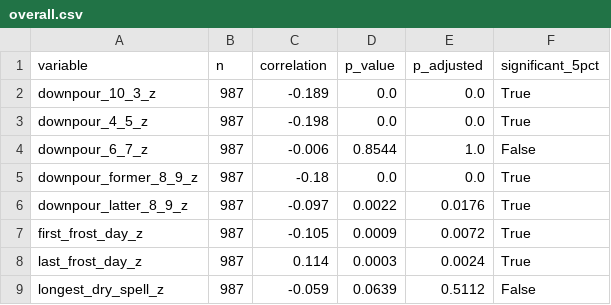
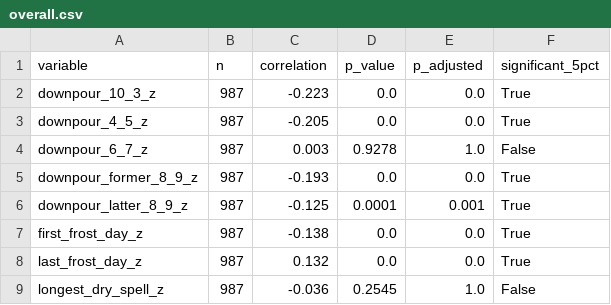
Before and after one commit to jengesgaar/DATA3800-oblig2, a CSV file: datasets/correlation/overall.csv, drawn as a sheet.

```diff
--- a/datasets/correlation/overall.csv
+++ b/datasets/correlation/overall.csv
@@ -1,9 +1,9 @@
 variable,n,correlation,p_value,p_adjusted,significant_5pct
-downpour_10_3_z,987,-0.189,0.0,0.0,True
-downpour_4_5_z,987,-0.198,0.0,0.0,True
-downpour_6_7_z,987,-0.006,0.8544,1.0,False
-downpour_former_8_9_z,987,-0.18,0.0,0.0,True
-downpour_latter_8_9_z,987,-0.097,0.0022,0.0176,True
-first_frost_day_z,987,-0.105,0.0009,0.0072,True
-last_frost_day_z,987,0.114,0.0003,0.0024,True
-longest_dry_spell_z,987,-0.059,0.0639,0.5112,False
+downpour_10_3_z,987,-0.223,0.0,0.0,True
+downpour_4_5_z,987,-0.205,0.0,0.0,True
+downpour_6_7_z,987,0.003,0.9278,1.0,False
+downpour_former_8_9_z,987,-0.193,0.0,0.0,True
+downpour_latter_8_9_z,987,-0.125,0.0001,0.001,True
+first_frost_day_z,987,-0.138,0.0,0.0,True
+last_frost_day_z,987,0.132,0.0,0.0,True
+longest_dry_spell_z,987,-0.036,0.2545,1.0,False
```
Also changed, not shown: datasets/analysis_results/regional_coverage.csv, datasets/correlation/matrix_pearson.csv, 7 other files.
